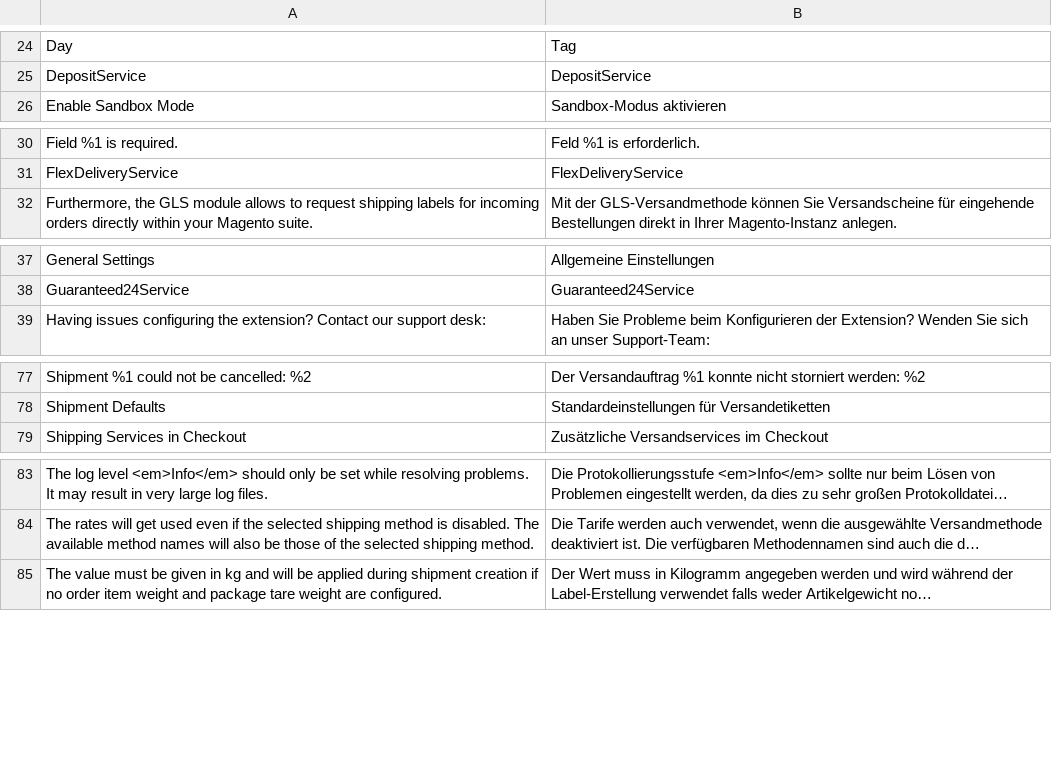
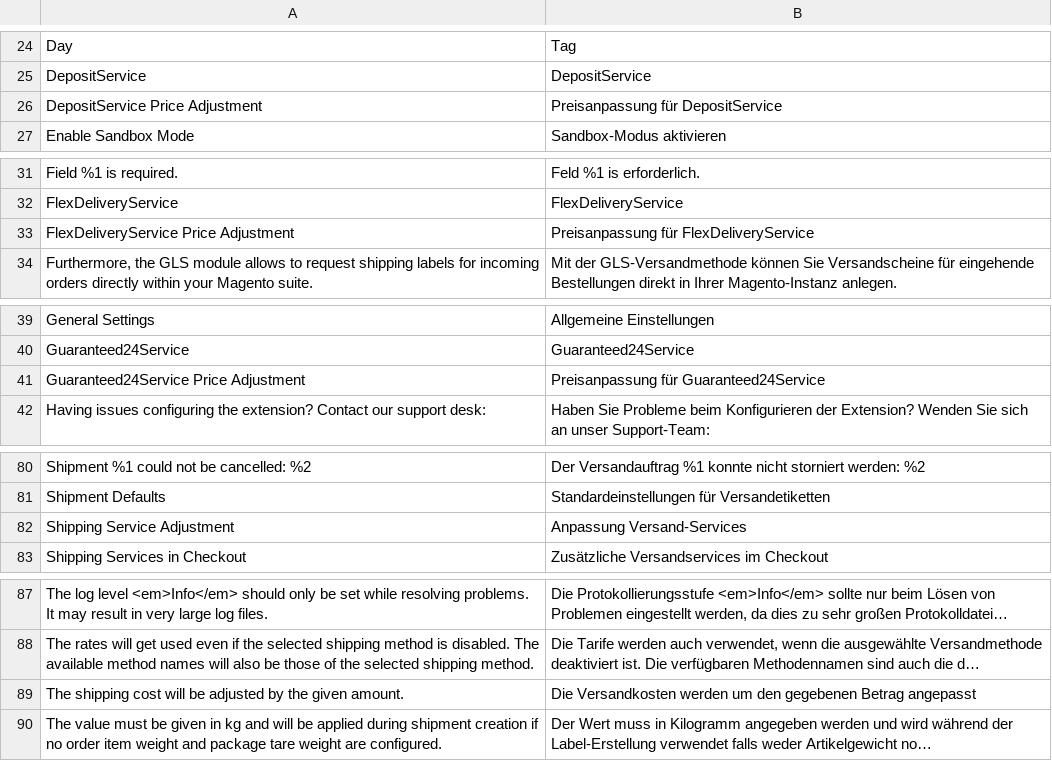
Before and after one commit to netresearch/gls-shipping-m2, a CSV file: i18n/de_DE.csv, drawn as a sheet; only a part is shown, gaps mark what is left out; long unchanged cells end in …; the diff names each change by its address in the sheet, - before the commit and + after, or states it on an @@ line.

Commit message:
GLS-59: add service fee configuration

```diff
--- a/i18n/de_DE.csv
+++ b/i18n/de_DE.csv
+row 26: DepositService Price Adjustment | Preisanpassung für DepositService
+row 33: FlexDeliveryService Price Adjustment | Preisanpassung für FlexDeliveryService
+row 41: Guaranteed24Service Price Adjustment | Preisanpassung für Guaranteed24Service
+row 82: Shipping Service Adjustment | Anpassung Versand-Services
+row 89: The shipping cost will be adjusted by the given amount. | Die Versandkosten werden um den gegebenen Betrag angepasst
```
Also changed, not shown: i18n/en_US.csv, 4 other files.
